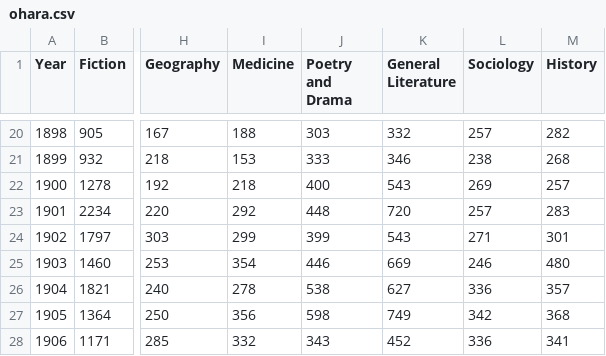
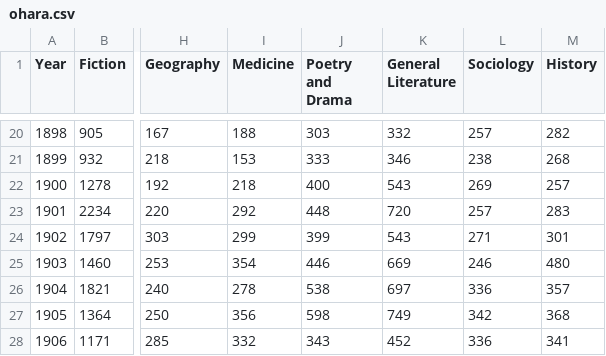
Before and after one commit to agoldst/bookstats, a CSV file: ohara.csv, drawn as a sheet; only a part is shown, gaps mark what is left out; the diff names each change by its address in the sheet, - before the commit and + after, or states it on an @@ line.

Commit message:
Fix Ohara's error for 1904, General Literature
His sum is wrong for "Literature and Collected Works" as given in the PW
annual tally for that year, cf.

https://hdl.handle.net/2027/mdp.39015033468151?urlappend=%3Bseq=125

```diff
--- a/ohara.csv
+++ b/ohara.csv
-K26 (General Literature): 627
+K26 (General Literature): 697
```
